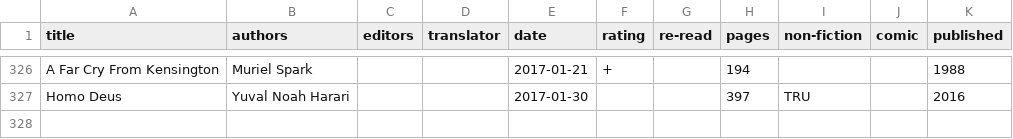
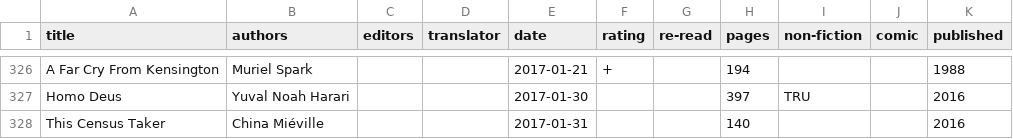
Before and after one commit to tomgp/tomgp.github.io, a CSV file: data/books.csv, drawn as a sheet; only a part is shown, gaps mark what is left out; the diff names each change by its address in the sheet, - before the commit and + after, or states it on an @@ line.

Commit message:
data

```diff
--- a/data/books.csv
+++ b/data/books.csv
+row 328: This Census Taker | China Miéville |  |  | 2017-01-31 |  |  | 140 |  |  | 2016
```
